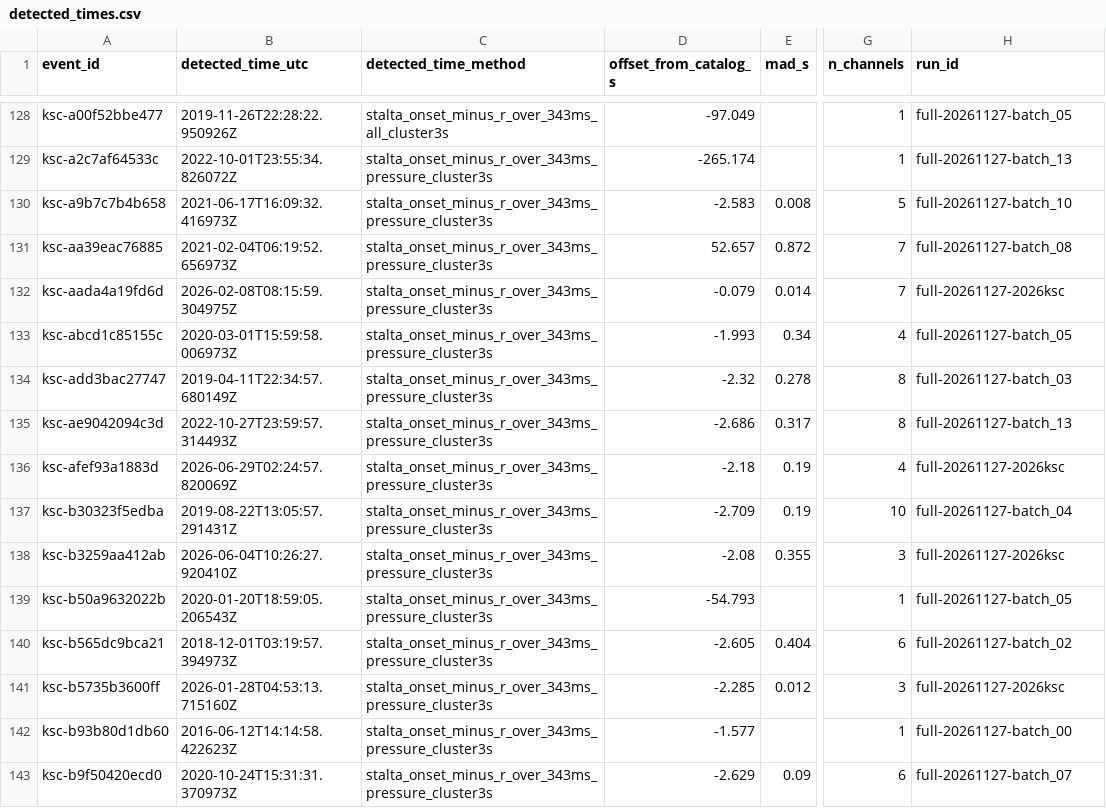
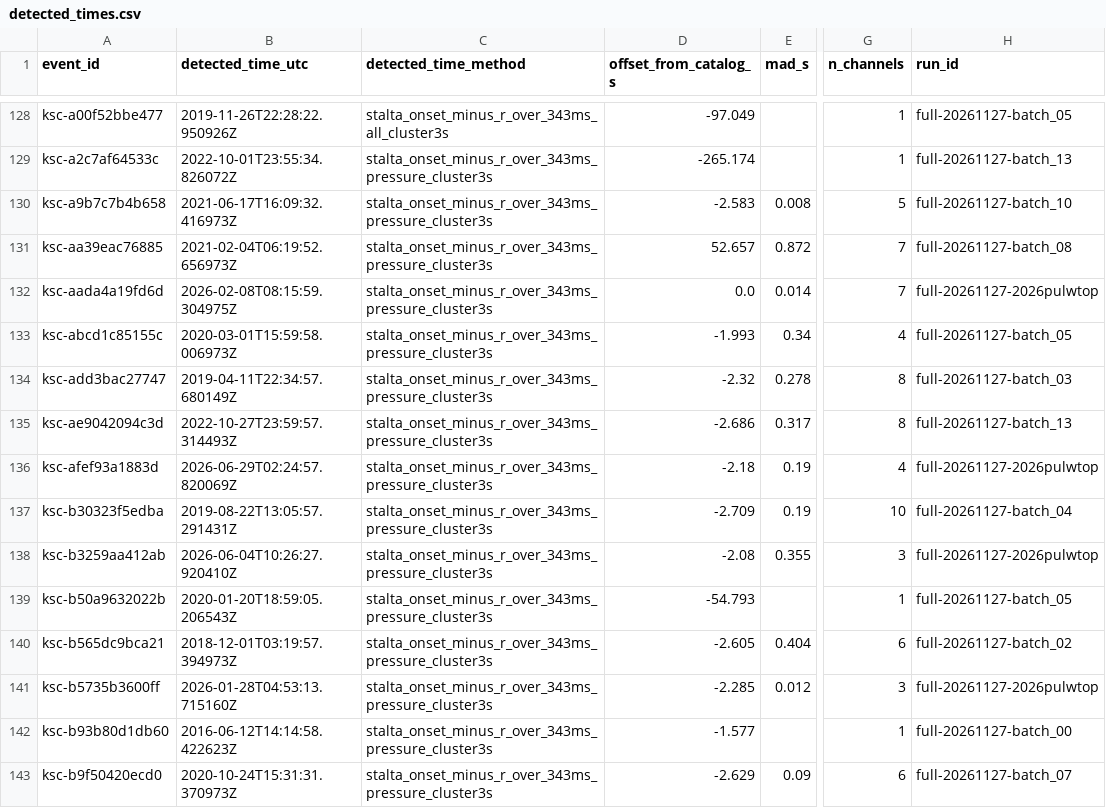
Before and after one commit to gthompson/KSCRocketSeismology, a CSV file: event_catalog_workflow_v5/data/curated/detected_times.csv, drawn as a sheet; only a part is shown, gaps mark what is left out; the diff covers the shown part only; the diff names each change by its address in the sheet, - before the commit and + after, or states it on an @@ line.

```diff
--- a/event_catalog_workflow_v5/data/curated/detected_times.csv
+++ b/event_catalog_workflow_v5/data/curated/detected_times.csv
-D132 (offset_from_catalog_s): -0.079
+D132 (offset_from_catalog_s): 0.0
-H132 (run_id): full-20261127-2026ksc
+H132 (run_id): full-20261127-2026pulwtop
-H136 (run_id): full-20261127-2026ksc
+H136 (run_id): full-20261127-2026pulwtop
-H138 (run_id): full-20261127-2026ksc
+H138 (run_id): full-20261127-2026pulwtop
-H141 (run_id): full-20261127-2026ksc
+H141 (run_id): full-20261127-2026pulwtop
```
Also changed, not shown: 50 edited cells elsewhere in this file, 1 other file.
